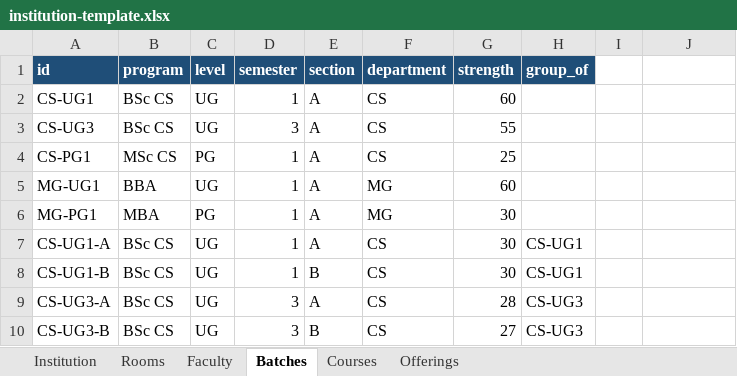
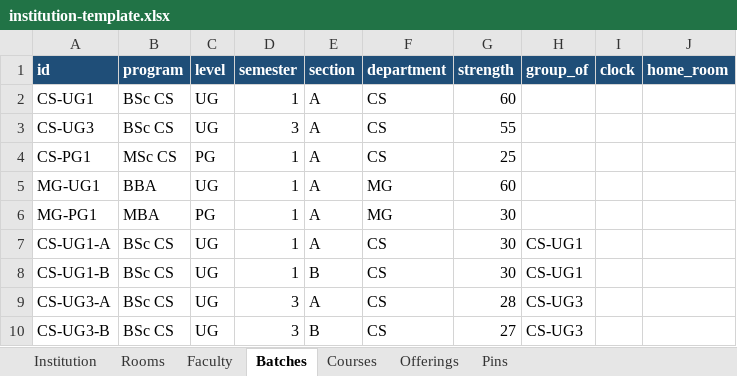
Before and after one commit to abhignau-del/automated-academics, an Excel workbook: docs/institution-template.xlsx, sheet Batches, drawn as a sheet; values as stored, in another font and other column widths than the file's, no borders; the diff names each change by its address in the sheet, - before the commit and + after, or states it on an @@ line.

```diff
--- a/docs/institution-template.xlsx (sheet Batches)
+++ b/docs/institution-template.xlsx (sheet Batches)
+sheet tab: Pins
-I1: (empty)
+I1: clock
-I1:J1 fill: none
+I1:J1 fill: #1F4E78
-J1: (empty)
+J1: home_room
```
Also changed, not shown: sheet Institution, 16 other files.
